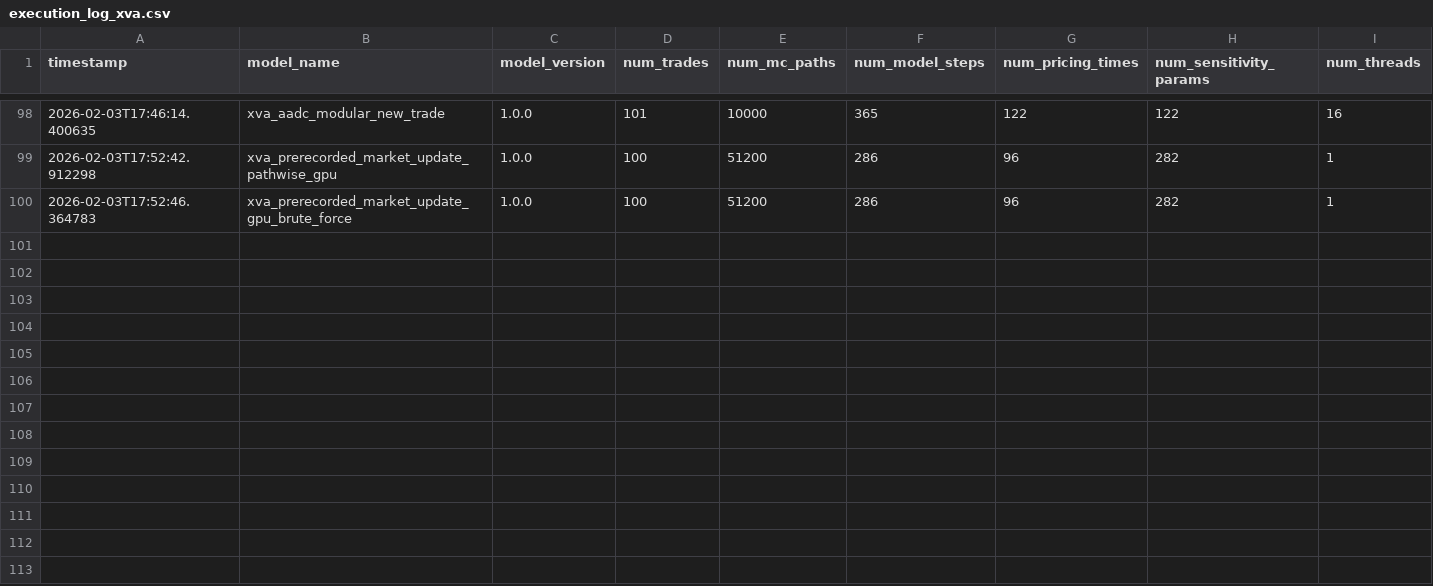
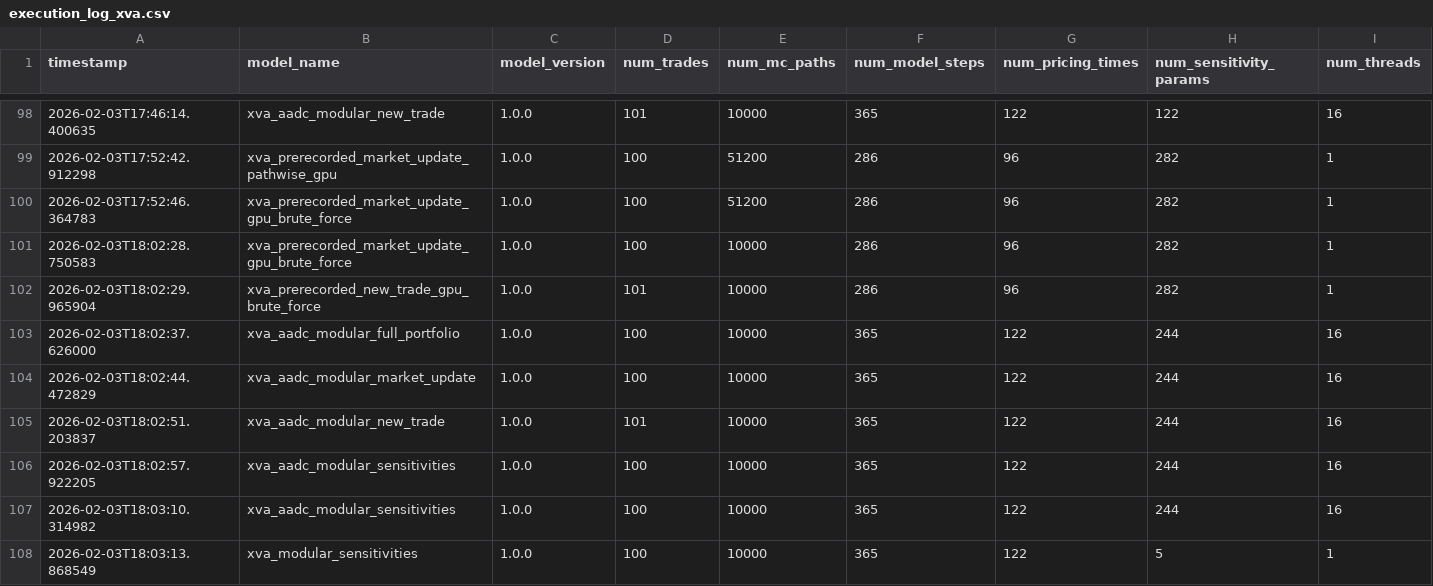
Before and after one commit to NatMatLogica/GPUvsCPU-AADC-Benchmark, a CSV file: data/execution_log_xva.csv, drawn as a sheet; only a part is shown, gaps mark what is left out; rows hold the shown columns only; the diff names each change by its address in the sheet, - before the commit and + after, or states it on an @@ line.

```diff
--- a/data/execution_log_xva.csv
+++ b/data/execution_log_xva.csv
+row 101: 2026-02-03T18:02:28.750583 | xva_prerecorded_market_update_gpu_brute_force | 1.0.0 | 100 | 10000 | 286 | 96 | 282 | 1
+row 102: 2026-02-03T18:02:29.965904 | xva_prerecorded_new_trade_gpu_brute_force | 1.0.0 | 101 | 10000 | 286 | 96 | 282 | 1
+row 103: 2026-02-03T18:02:37.626000 | xva_aadc_modular_full_portfolio | 1.0.0 | 100 | 10000 | 365 | 122 | 244 | 16
+row 104: 2026-02-03T18:02:44.472829 | xva_aadc_modular_market_update | 1.0.0 | 100 | 10000 | 365 | 122 | 244 | 16
+row 105: 2026-02-03T18:02:51.203837 | xva_aadc_modular_new_trade | 1.0.0 | 101 | 10000 | 365 | 122 | 244 | 16
+row 106: 2026-02-03T18:02:57.922205 | xva_aadc_modular_sensitivities | 1.0.0 | 100 | 10000 | 365 | 122 | 244 | 16
+row 107: 2026-02-03T18:03:10.314982 | xva_aadc_modular_sensitivities | 1.0.0 | 100 | 10000 | 365 | 122 | 244 | 16
+row 108: 2026-02-03T18:03:13.868549 | xva_modular_sensitivities | 1.0.0 | 100 | 10000 | 365 | 122 | 5 | 1
```
Also changed, not shown: 1 other file.
